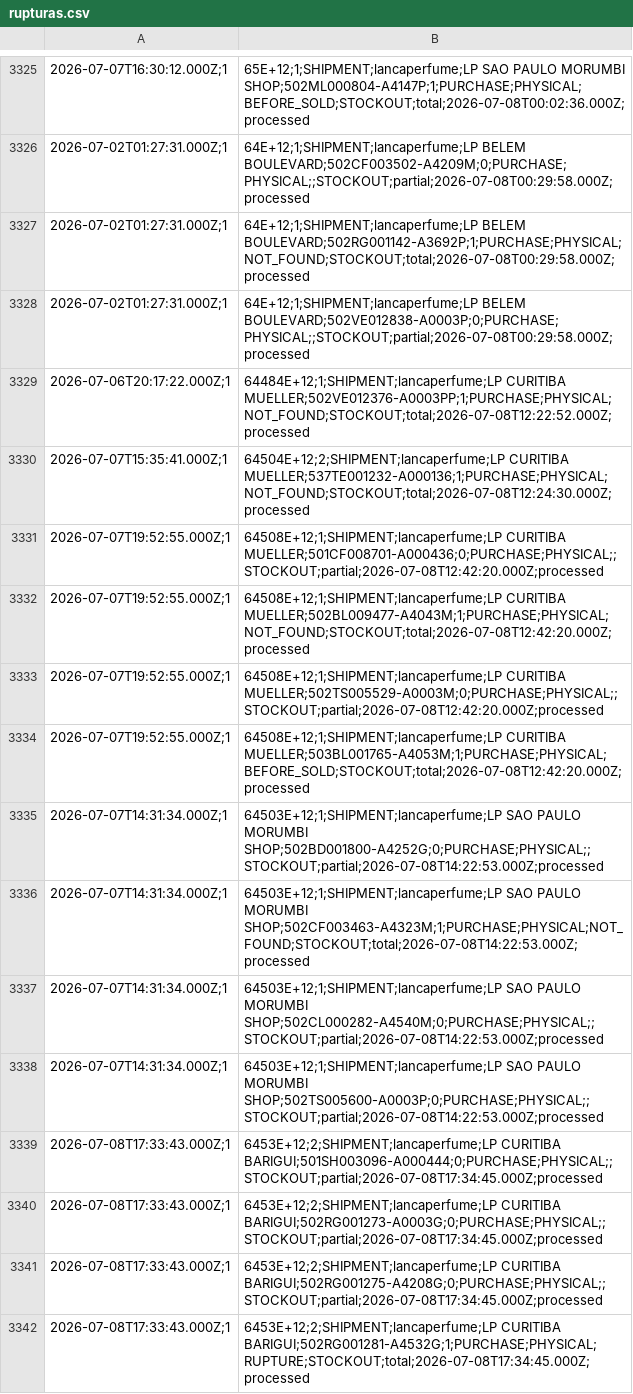
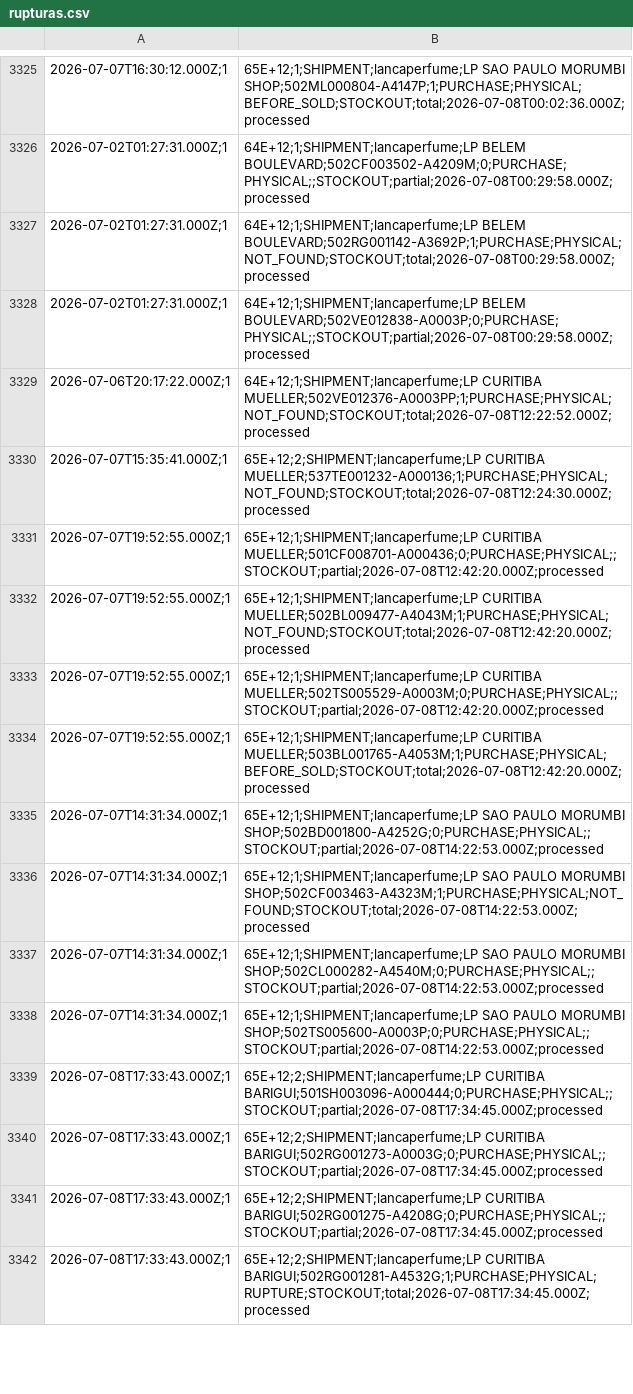
Before and after one commit to mateusmattos/omni-dashboard, a CSV file: rupturas.csv, drawn as a sheet; only a part is shown, gaps mark what is left out; the diff covers the shown part only.

```diff
--- a/rupturas.csv
+++ b/rupturas.csv
@@ -3328,15 +3328,15 @@
 2026-07-02T01:27:31.000Z;1,64E+12;1;SHIPMENT;lancaperfume;LP BELEM BOULEVARD;502VE012838-A0003P;0;PURCHASE;PHYSICAL;;STOCKOUT;partial;2026-07-08T00:29:58.000Z;processed
-2026-07-06T20:17:22.000Z;1,64484E+12;1;SHIPMENT;lancaperfume;LP CURITIBA MUELLER;502VE012376-A0003PP;1;PURCHASE;PHYSICAL;NOT_FOUND;STOCKOUT;total;2026-07-08T12:22:52.000Z;processed
-2026-07-07T15:35:41.000Z;1,64504E+12;2;SHIPMENT;lancaperfume;LP CURITIBA MUELLER;537TE001232-A000136;1;PURCHASE;PHYSICAL;NOT_FOUND;STOCKOUT;total;2026-07-08T12:24:30.000Z;processed
-2026-07-07T19:52:55.000Z;1,64508E+12;1;SHIPMENT;lancaperfume;LP CURITIBA MUELLER;501CF008701-A000436;0;PURCHASE;PHYSICAL;;STOCKOUT;partial;2026-07-08T12:42:20.000Z;processed
-2026-07-07T19:52:55.000Z;1,64508E+12;1;SHIPMENT;lancaperfume;LP CURITIBA MUELLER;502BL009477-A4043M;1;PURCHASE;PHYSICAL;NOT_FOUND;STOCKOUT;total;2026-07-08T12:42:20.000Z;processed
-2026-07-07T19:52:55.000Z;1,64508E+12;1;SHIPMENT;lancaperfume;LP CURITIBA MUELLER;502TS005529-A0003M;0;PURCHASE;PHYSICAL;;STOCKOUT;partial;2026-07-08T12:42:20.000Z;processed
-2026-07-07T19:52:55.000Z;1,64508E+12;1;SHIPMENT;lancaperfume;LP CURITIBA MUELLER;503BL001765-A4053M;1;PURCHASE;PHYSICAL;BEFORE_SOLD;STOCKOUT;total;2026-07-08T12:42:20.000Z;processed
-2026-07-07T14:31:34.000Z;1,64503E+12;1;SHIPMENT;lancaperfume;LP SAO PAULO MORUMBI SHOP;502BD001800-A4252G;0;PURCHASE;PHYSICAL;;STOCKOUT;partial;2026-07-08T14:22:53.000Z;processed
-2026-07-07T14:31:34.000Z;1,64503E+12;1;SHIPMENT;lancaperfume;LP SAO PAULO MORUMBI SHOP;502CF003463-A4323M;1;PURCHASE;PHYSICAL;NOT_FOUND;STOCKOUT;total;2026-07-08T14:22:53.000Z;processed
-2026-07-07T14:31:34.000Z;1,64503E+12;1;SHIPMENT;lancaperfume;LP SAO PAULO MORUMBI SHOP;502CL000282-A4540M;0;PURCHASE;PHYSICAL;;STOCKOUT;partial;2026-07-08T14:22:53.000Z;processed
-2026-07-07T14:31:34.000Z;1,64503E+12;1;SHIPMENT;lancaperfume;LP SAO PAULO MORUMBI SHOP;502TS005600-A0003P;0;PURCHASE;PHYSICAL;;STOCKOUT;partial;2026-07-08T14:22:53.000Z;processed
-2026-07-08T17:33:43.000Z;1,6453E+12;2;SHIPMENT;lancaperfume;LP CURITIBA BARIGUI;501SH003096-A000444;0;PURCHASE;PHYSICAL;;STOCKOUT;partial;2026-07-08T17:34:45.000Z;processed
-2026-07-08T17:33:43.000Z;1,6453E+12;2;SHIPMENT;lancaperfume;LP CURITIBA BARIGUI;502RG001273-A0003G;0;PURCHASE;PHYSICAL;;STOCKOUT;partial;2026-07-08T17:34:45.000Z;processed
-2026-07-08T17:33:43.000Z;1,6453E+12;2;SHIPMENT;lancaperfume;LP CURITIBA BARIGUI;502RG001275-A4208G;0;PURCHASE;PHYSICAL;;STOCKOUT;partial;2026-07-08T17:34:45.000Z;processed
-2026-07-08T17:33:43.000Z;1,6453E+12;2;SHIPMENT;lancaperfume;LP CURITIBA BARIGUI;502RG001281-A4532G;1;PURCHASE;PHYSICAL;RUPTURE;STOCKOUT;total;2026-07-08T17:34:45.000Z;processed
+2026-07-06T20:17:22.000Z;1,64E+12;1;SHIPMENT;lancaperfume;LP CURITIBA MUELLER;502VE012376-A0003PP;1;PURCHASE;PHYSICAL;NOT_FOUND;STOCKOUT;total;2026-07-08T12:22:52.000Z;processed
+2026-07-07T15:35:41.000Z;1,65E+12;2;SHIPMENT;lancaperfume;LP CURITIBA MUELLER;537TE001232-A000136;1;PURCHASE;PHYSICAL;NOT_FOUND;STOCKOUT;total;2026-07-08T12:24:30.000Z;processed
+2026-07-07T19:52:55.000Z;1,65E+12;1;SHIPMENT;lancaperfume;LP CURITIBA MUELLER;501CF008701-A000436;0;PURCHASE;PHYSICAL;;STOCKOUT;partial;2026-07-08T12:42:20.000Z;processed
+2026-07-07T19:52:55.000Z;1,65E+12;1;SHIPMENT;lancaperfume;LP CURITIBA MUELLER;502BL009477-A4043M;1;PURCHASE;PHYSICAL;NOT_FOUND;STOCKOUT;total;2026-07-08T12:42:20.000Z;processed
+2026-07-07T19:52:55.000Z;1,65E+12;1;SHIPMENT;lancaperfume;LP CURITIBA MUELLER;502TS005529-A0003M;0;PURCHASE;PHYSICAL;;STOCKOUT;partial;2026-07-08T12:42:20.000Z;processed
+2026-07-07T19:52:55.000Z;1,65E+12;1;SHIPMENT;lancaperfume;LP CURITIBA MUELLER;503BL001765-A4053M;1;PURCHASE;PHYSICAL;BEFORE_SOLD;STOCKOUT;total;2026-07-08T12:42:20.000Z;processed
+2026-07-07T14:31:34.000Z;1,65E+12;1;SHIPMENT;lancaperfume;LP SAO PAULO MORUMBI SHOP;502BD001800-A4252G;0;PURCHASE;PHYSICAL;;STOCKOUT;partial;2026-07-08T14:22:53.000Z;processed
+2026-07-07T14:31:34.000Z;1,65E+12;1;SHIPMENT;lancaperfume;LP SAO PAULO MORUMBI SHOP;502CF003463-A4323M;1;PURCHASE;PHYSICAL;NOT_FOUND;STOCKOUT;total;2026-07-08T14:22:53.000Z;processed
+2026-07-07T14:31:34.000Z;1,65E+12;1;SHIPMENT;lancaperfume;LP SAO PAULO MORUMBI SHOP;502CL000282-A4540M;0;PURCHASE;PHYSICAL;;STOCKOUT;partial;2026-07-08T14:22:53.000Z;processed
+2026-07-07T14:31:34.000Z;1,65E+12;1;SHIPMENT;lancaperfume;LP SAO PAULO MORUMBI SHOP;502TS005600-A0003P;0;PURCHASE;PHYSICAL;;STOCKOUT;partial;2026-07-08T14:22:53.000Z;processed
+2026-07-08T17:33:43.000Z;1,65E+12;2;SHIPMENT;lancaperfume;LP CURITIBA BARIGUI;501SH003096-A000444;0;PURCHASE;PHYSICAL;;STOCKOUT;partial;2026-07-08T17:34:45.000Z;processed
+2026-07-08T17:33:43.000Z;1,65E+12;2;SHIPMENT;lancaperfume;LP CURITIBA BARIGUI;502RG001273-A0003G;0;PURCHASE;PHYSICAL;;STOCKOUT;partial;2026-07-08T17:34:45.000Z;processed
+2026-07-08T17:33:43.000Z;1,65E+12;2;SHIPMENT;lancaperfume;LP CURITIBA BARIGUI;502RG001275-A4208G;0;PURCHASE;PHYSICAL;;STOCKOUT;partial;2026-07-08T17:34:45.000Z;processed
+2026-07-08T17:33:43.000Z;1,65E+12;2;SHIPMENT;lancaperfume;LP CURITIBA BARIGUI;502RG001281-A4532G;1;PURCHASE;PHYSICAL;RUPTURE;STOCKOUT;total;2026-07-08T17:34:45.000Z;processed
```
Also changed, not shown: 9 added rows and 11 edited cells elsewhere in this file, 1 other file.
